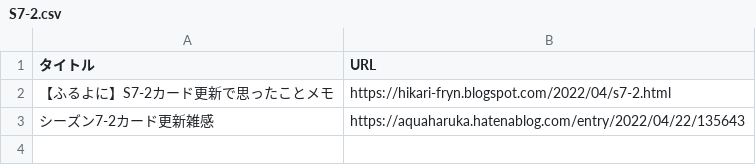
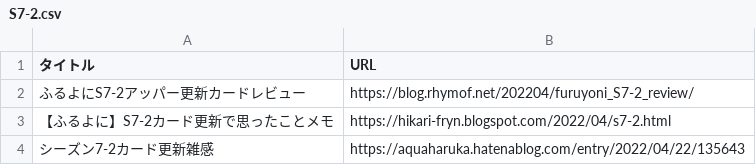
Before and after one commit to rhymof/furuyoni-post-list, a CSV file: S7-2.csv, drawn as a sheet.

```diff
--- a/S7-2.csv
+++ b/S7-2.csv
@@ -1,2 +1,3 @@
 タイトル,URL
+ふるよにS7-2アッパー更新カードレビュー,https://blog.rhymof.net/202204/furuyoni_S7-2_review/
 【ふるよに】S7-2カード更新で思ったことメモ,https://hikari-fryn.blogspot.com/2022/04/s7-2.html
```
Also changed, not shown: S7.csv.
